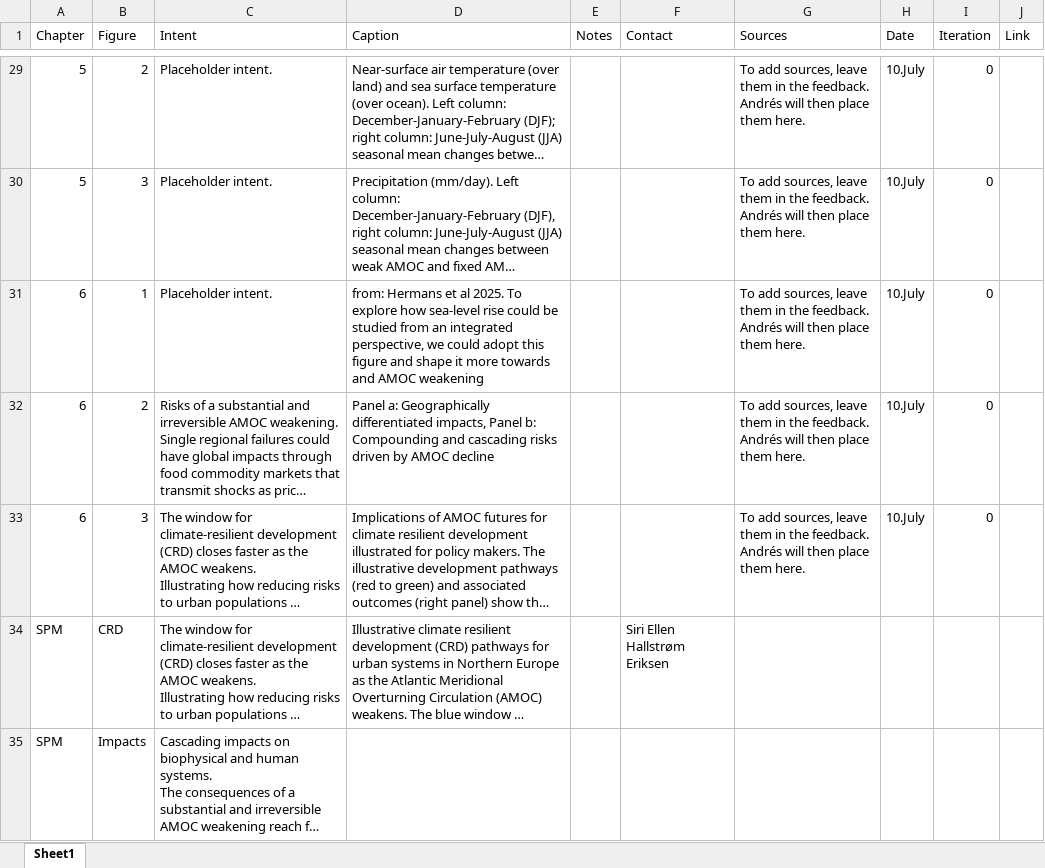
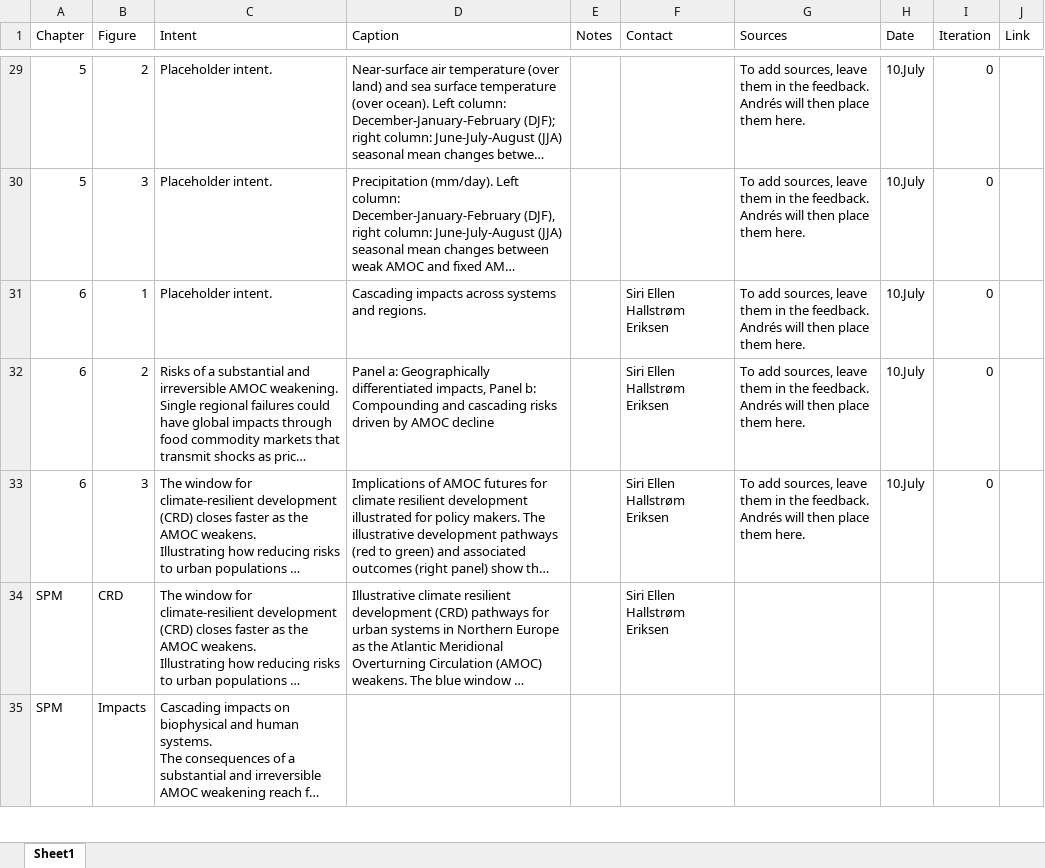
Before and after one commit to andres-alegria/AMOC_Figures_Dashboard, an Excel workbook: Figures.xlsx, sheet Sheet1, drawn as a sheet; only a part is shown, gaps mark what is left out; long unchanged cells end in …; values as stored, in another font and other column widths than the file's, no borders; the diff names each change by its address in the sheet, - before the commit and + after, or states it on an @@ line.

Commit message:
new figures

```diff
--- a/Figures.xlsx (sheet Sheet1)
+++ b/Figures.xlsx (sheet Sheet1)
-D31 (Caption): from: Hermans et al 2025. To explore how sea-level rise could be studied from an integrated perspective, we could adopt this figure and shape it more towards and AMOC weakening
+D31 (Caption): Cascading impacts across systems and regions.
-F31:F33 (Contact): (empty)
+F31:F33 (Contact): Siri Ellen Hallstrøm Eriksen
```
Also changed, not shown: 3 other files.
